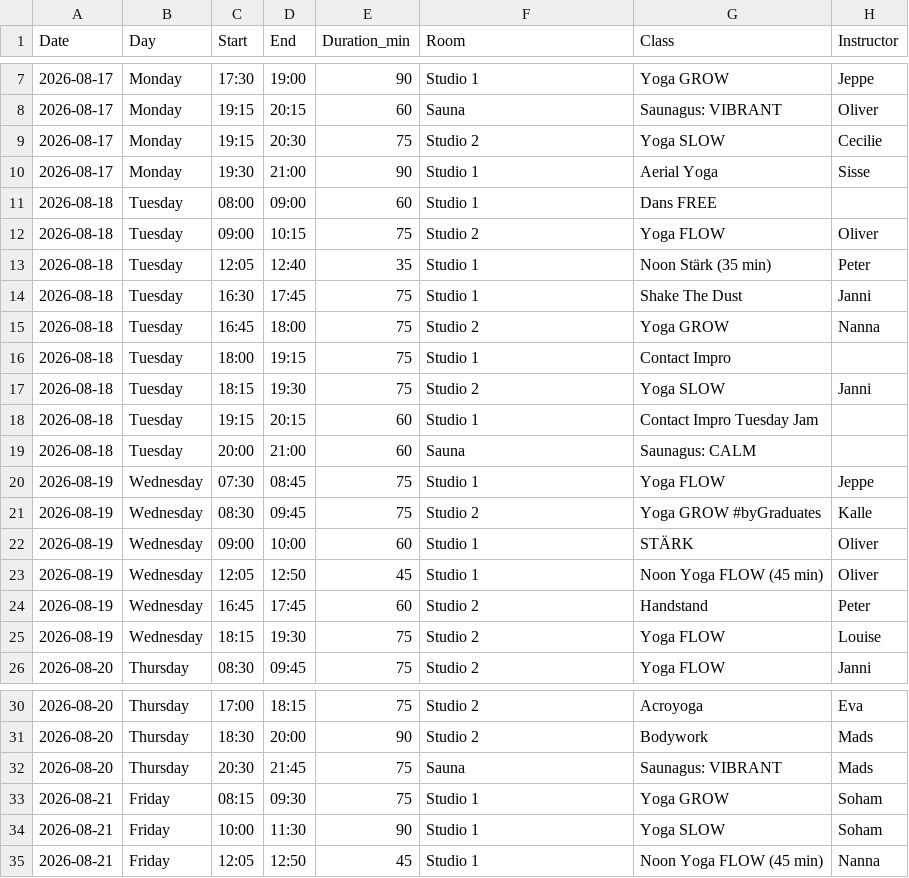
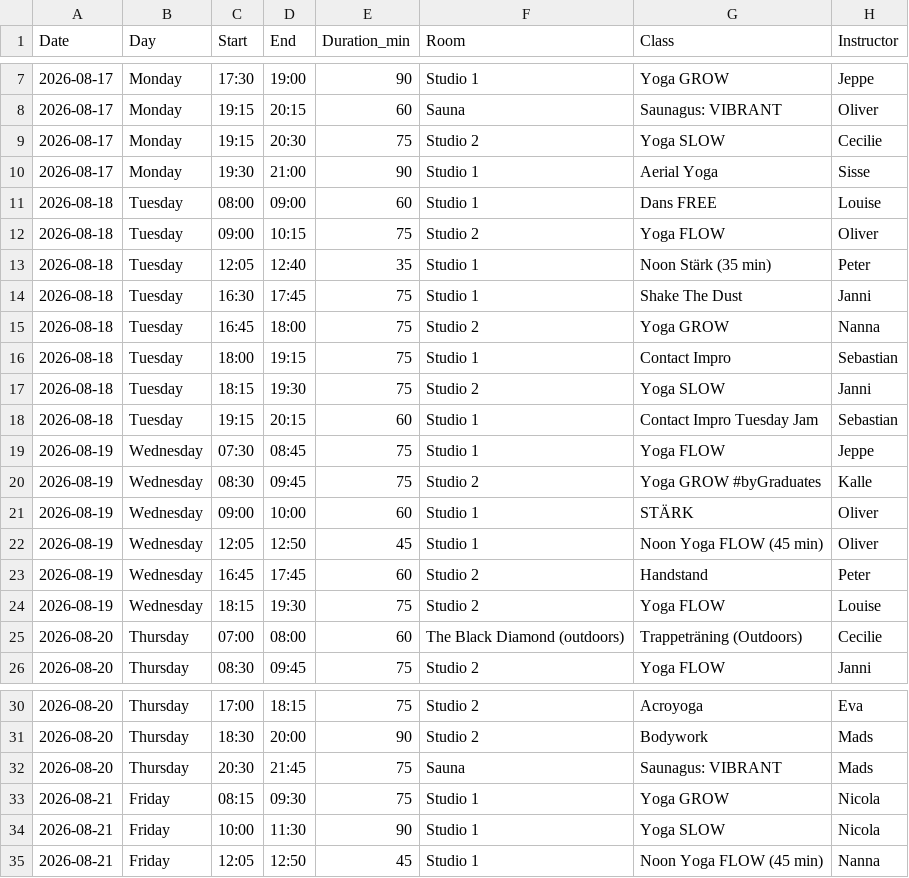
Before and after one commit to FreddyAngelo/rort-calendar, a CSV file: data/rort_schedule_week1.csv, drawn as a sheet; only a part is shown, gaps mark what is left out.

```diff
--- a/data/rort_schedule_week1.csv
+++ b/data/rort_schedule_week1.csv
@@ -10,3 +10,3 @@ Date,Day,Start,End,Duration_min,Room,Class,Instructor
 2026-08-17,Monday,19:30,21:00,90,Studio 1,Aerial Yoga,Sisse
-2026-08-18,Tuesday,08:00,09:00,60,Studio 1,Dans FREE,
+2026-08-18,Tuesday,08:00,09:00,60,Studio 1,Dans FREE,Louise
 2026-08-18,Tuesday,09:00,10:15,75,Studio 2,Yoga FLOW,Oliver
@@ -15,6 +15,5 @@ Date,Day,Start,End,Duration_min,Room,Class,Instructor
 2026-08-18,Tuesday,16:45,18:00,75,Studio 2,Yoga GROW,Nanna
-2026-08-18,Tuesday,18:00,19:15,75,Studio 1,Contact Impro,
+2026-08-18,Tuesday,18:00,19:15,75,Studio 1,Contact Impro,Sebastian
 2026-08-18,Tuesday,18:15,19:30,75,Studio 2,Yoga SLOW,Janni
-2026-08-18,Tuesday,19:15,20:15,60,Studio 1,Contact Impro Tuesday Jam,
-2026-08-18,Tuesday,20:00,21:00,60,Sauna,Saunagus: CALM,
+2026-08-18,Tuesday,19:15,20:15,60,Studio 1,Contact Impro Tuesday Jam,Sebastian
 2026-08-19,Wednesday,07:30,08:45,75,Studio 1,Yoga FLOW,Jeppe
@@ -25,2 +24,3 @@ Date,Day,Start,End,Duration_min,Room,Class,Instructor
 2026-08-19,Wednesday,18:15,19:30,75,Studio 2,Yoga FLOW,Louise
+2026-08-20,Thursday,07:00,08:00,60,The Black Diamond (outdoors),Trappeträning (Outdoors),Cecilie
 2026-08-20,Thursday,08:30,09:45,75,Studio 2,Yoga FLOW,Janni
@@ -32,4 +32,4 @@ Date,Day,Start,End,Duration_min,Room,Class,Instructor
 2026-08-20,Thursday,20:30,21:45,75,Sauna,Saunagus: VIBRANT,Mads
-2026-08-21,Friday,08:15,09:30,75,Studio 1,Yoga GROW,Soham
-2026-08-21,Friday,10:00,11:30,90,Studio 1,Yoga SLOW,Soham
+2026-08-21,Friday,08:15,09:30,75,Studio 1,Yoga GROW,Nicola
+2026-08-21,Friday,10:00,11:30,90,Studio 1,Yoga SLOW,Nicola
 2026-08-21,Friday,12:05,12:50,45,Studio 1,Noon Yoga FLOW (45 min),Nanna
```
Also changed, not shown: data/rort_schedule_week11.csv, data/rort_schedule_week2.csv, 8 other files.
